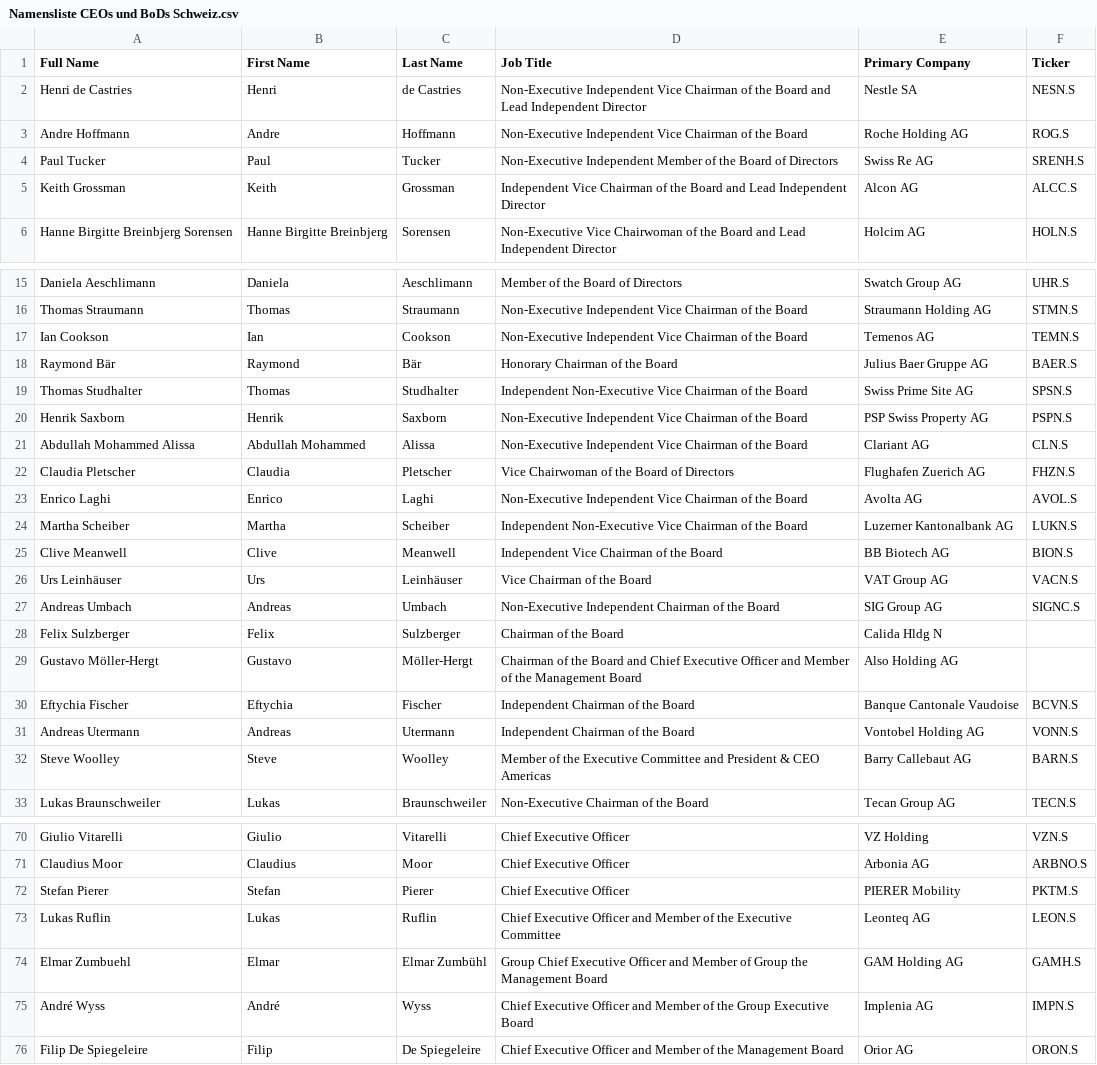
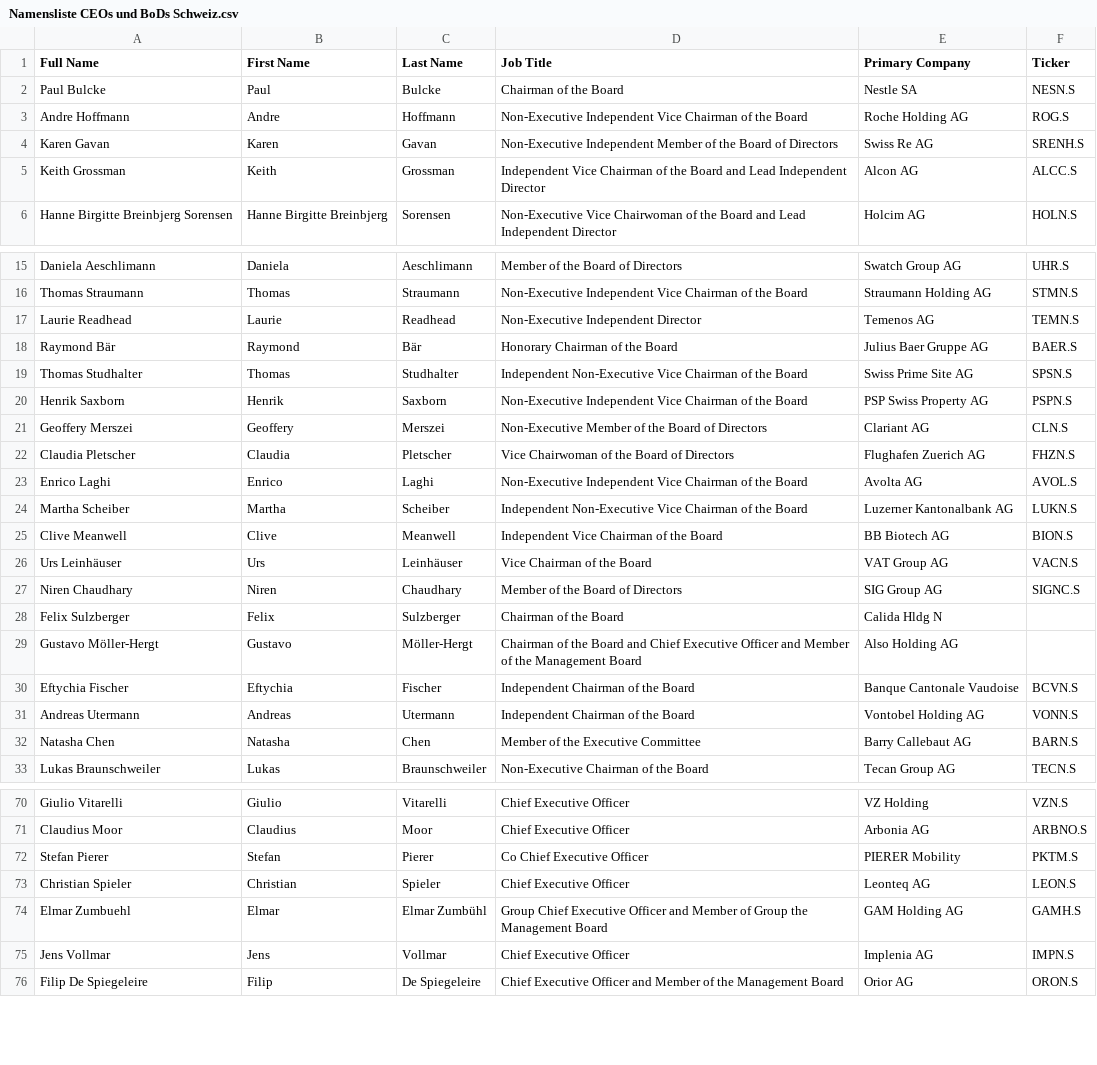
Before and after one commit to HSLU-IFZ-Competence-Center-Investments/compliance_data_set, a CSV file: Namensliste CEOs und BoDs Schweiz.csv, drawn as a sheet; only a part is shown, gaps mark what is left out; the diff covers the shown part only.

Commit message:
Upload new data

```diff
--- a/Namensliste CEOs und BoDs Schweiz.csv
+++ b/Namensliste CEOs und BoDs Schweiz.csv
@@ -1,5 +1,5 @@
 Full Name,First Name,Last Name,Job Title,Primary Company,Ticker
-Henri de Castries,Henri,de Castries,Non-Executive Independent Vice Chairman of the Board and Lead Independent Director,Nestle SA,NESN.S
+Paul Bulcke,Paul,Bulcke,Chairman of the Board,Nestle SA,NESN.S
 Andre Hoffmann,Andre,Hoffmann,Non-Executive Independent Vice Chairman of the Board,Roche Holding AG,ROG.S
-Paul Tucker,Paul,Tucker,Non-Executive Independent Member of the Board of Directors,Swiss Re AG,SRENH.S
+Karen Gavan,Karen,Gavan,Non-Executive Independent Member of the Board of Directors,Swiss Re AG,SRENH.S
 Keith Grossman,Keith,Grossman,Independent Vice Chairman of the Board and Lead Independent Director,Alcon AG,ALCC.S
@@ -16,3 +16,3 @@ Daniela Aeschlimann,Daniela,Aeschlimann,Member of the Board of Directors,Swatch
 Thomas Straumann,Thomas,Straumann,Non-Executive Independent Vice Chairman of the Board,Straumann Holding AG,STMN.S
-Ian Cookson,Ian,Cookson,Non-Executive Independent Vice Chairman of the Board,Temenos AG,TEMN.S
+Laurie Readhead,Laurie,Readhead,Non-Executive Independent Director,Temenos AG,TEMN.S
 Raymond Bär,Raymond,Bär,Honorary Chairman of the Board,Julius Baer Gruppe AG,BAER.S
@@ -20,3 +20,3 @@ Thomas Studhalter,Thomas,Studhalter,Independent Non-Executive Vice Chairman of t
 Henrik Saxborn,Henrik,Saxborn,Non-Executive Independent Vice Chairman of the Board,PSP Swiss Property AG,PSPN.S
-Abdullah Mohammed Alissa,Abdullah Mohammed,Alissa,Non-Executive Independent Vice Chairman of the Board,Clariant AG,CLN.S
+Geoffery Merszei,Geoffery,Merszei,Non-Executive Member of the Board of Directors,Clariant AG,CLN.S
 Claudia Pletscher,Claudia,Pletscher,Vice Chairwoman of the Board of Directors,Flughafen Zuerich AG,FHZN.S
@@ -26,3 +26,3 @@ Clive Meanwell,Clive,Meanwell,Independent Vice Chairman of the Board,BB Biotech
 Urs Leinhäuser,Urs,Leinhäuser,Vice Chairman of the Board,VAT Group AG,VACN.S
-Andreas Umbach,Andreas,Umbach,Non-Executive Independent Chairman of the Board,SIG Group AG,SIGNC.S
+Niren Chaudhary,Niren,Chaudhary,Member of the Board of Directors,SIG Group AG,SIGNC.S
 Felix Sulzberger,Felix,Sulzberger,Chairman of the Board,Calida Hldg N,
@@ -31,3 +31,3 @@ Eftychia Fischer,Eftychia,Fischer,Independent Chairman of the Board,Banque Canto
 Andreas Utermann,Andreas,Utermann,Independent Chairman of the Board,Vontobel Holding AG,VONN.S
-Steve Woolley,Steve,Woolley,Member of the Executive Committee and President & CEO Americas,Barry Callebaut AG,BARN.S
+Natasha Chen,Natasha,Chen,Member of the Executive Committee,Barry Callebaut AG,BARN.S
 Lukas Braunschweiler,Lukas,Braunschweiler,Non-Executive Chairman of the Board,Tecan Group AG,TECN.S
@@ -71,6 +71,6 @@ Giulio Vitarelli,Giulio,Vitarelli,Chief Executive Officer,VZ Holding,VZN.S
 Claudius Moor,Claudius,Moor,Chief Executive Officer,Arbonia AG,ARBNO.S
-Stefan Pierer,Stefan,Pierer,Chief Executive Officer,PIERER Mobility,PKTM.S
-Lukas Ruflin,Lukas,Ruflin,Chief Executive Officer and Member of the Executive Committee,Leonteq AG,LEON.S
+Stefan Pierer,Stefan,Pierer,Co Chief Executive Officer,PIERER Mobility,PKTM.S
+Christian Spieler,Christian,Spieler,Chief Executive Officer,Leonteq AG,LEON.S
 Elmar Zumbuehl,Elmar,Elmar Zumbühl,Group Chief Executive Officer and Member of Group the Management Board,GAM Holding AG,GAMH.S
-André Wyss,André,Wyss,Chief Executive Officer and Member of the Group Executive Board,Implenia AG,IMPN.S
+Jens Vollmar,Jens,Vollmar,Chief Executive Officer,Implenia AG,IMPN.S
 Filip De Spiegeleire,Filip,De Spiegeleire,Chief Executive Officer and Member of the Management Board,Orior AG,ORON.S
```
Also changed, not shown: 2 added rows, 2 removed rows and 1 edited cell elsewhere in this file, CEOs und BoDs International.csv, Namensliste CEOs und BoDs Nebenwerte Schweiz.csv, 3 other files.
